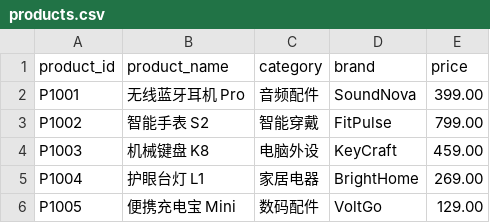
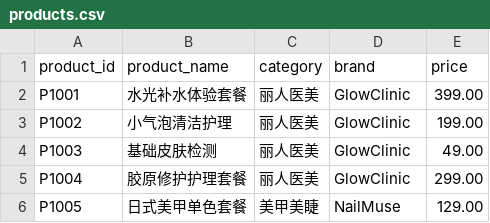
Before and after one commit to xjy0526/business-insight-agent, a CSV file: data/products.csv, drawn as a sheet.

```diff
--- a/data/products.csv
+++ b/data/products.csv
@@ -1,6 +1,6 @@
 product_id,product_name,category,brand,price
-P1001,无线蓝牙耳机 Pro,音频配件,SoundNova,399.00
-P1002,智能手表 S2,智能穿戴,FitPulse,799.00
-P1003,机械键盘 K8,电脑外设,KeyCraft,459.00
-P1004,护眼台灯 L1,家居电器,BrightHome,269.00
-P1005,便携充电宝 Mini,数码配件,VoltGo,129.00
+P1001,水光补水体验套餐,丽人医美,GlowClinic,399.00
+P1002,小气泡清洁护理,丽人医美,GlowClinic,199.00
+P1003,基础皮肤检测,丽人医美,GlowClinic,49.00
+P1004,胶原修护护理套餐,丽人医美,GlowClinic,299.00
+P1005,日式美甲单色套餐,美甲美睫,NailMuse,129.00
```
Also changed, not shown: data/campaigns.csv, data/reviews.csv, 41 other files.
